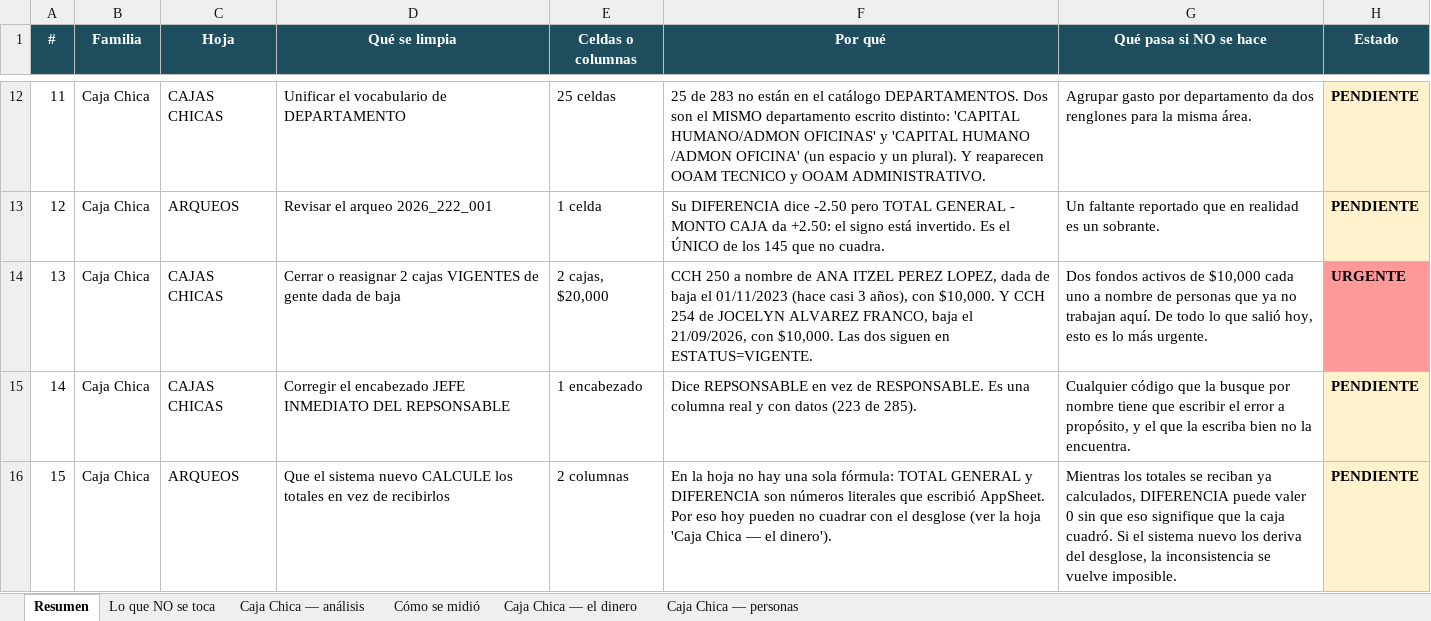
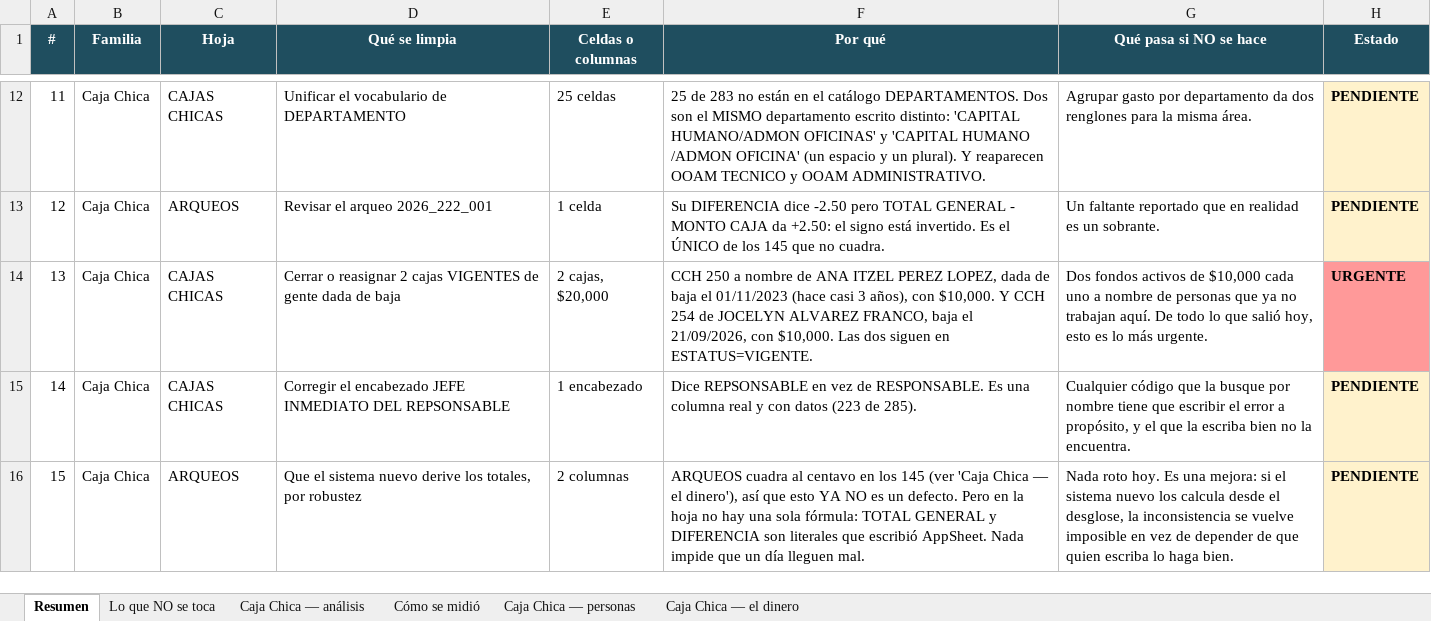
Before and after one commit to 15GaelNG/Inventario_Control-Interno, an Excel workbook: limpiezas-planeadas.xlsx, sheet Resumen, drawn as a sheet; only a part is shown, gaps mark what is left out; values as stored, in another font and other column widths than the file's, no borders; the diff names each change by its address in the sheet, - before the commit and + after, or states it on an @@ line.

```diff
--- a/limpiezas-planeadas.xlsx (sheet Resumen)
+++ b/limpiezas-planeadas.xlsx (sheet Resumen)
@@ sheet tab order changed: Resumen | Lo que NO se toca | Caja Chica — análisis | Cómo se midió | Caja Chica — personas | Caja Chica — el dinero @@
-D16 (Qué se limpia): …sistema nuevo CALCULE los totales en vez de recibirlos
+D16 (Qué se limpia): …sistema nuevo derive los totales, por robustez
-F16 (Por qué): En la hoja no hay una sola fórmula: TOTAL GENERAL y DIFERENCIA son números literales que escribió AppSheet. Por eso hoy pueden no cuadrar con el desglose (ver la hoja 'Caja Chica — el dinero').
+F16 (Por qué): ARQUEOS cuadra al centavo en los 145 (ver 'Caja Chica — el dinero'), así que esto YA NO es un defecto. Pero en la hoja no hay una sola fórmula: TOTAL GENERAL y DIFERENCIA son literales que escribió AppSheet. Nada impide que un día lleguen mal.
-G16 (Qué pasa si NO se hace): Mientras los totales se reciban ya calculados, DIFERENCIA puede valer 0 sin que eso signifique que la caja cuadró. Si el sistema nuevo los deriva del desglose, la inconsistencia se vuelve imposible.
+G16 (Qué pasa si NO se hace): Nada roto hoy. Es una mejora: si el sistema nuevo los calcula desde el desglose, la inconsistencia se vuelve imposible en vez de depender de que quien escriba lo haga bien.
```
Also changed, not shown: sheet Caja Chica — el dinero, sheet Lo que NO se toca, sheet Cómo se midió.
